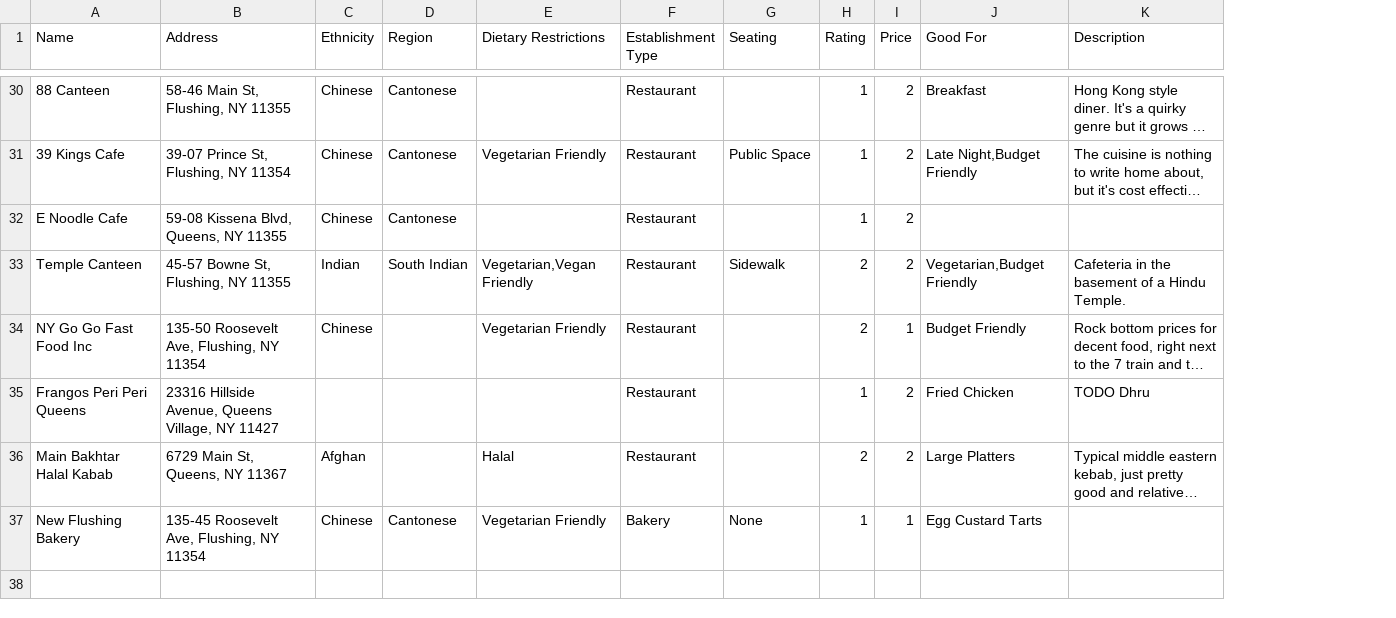
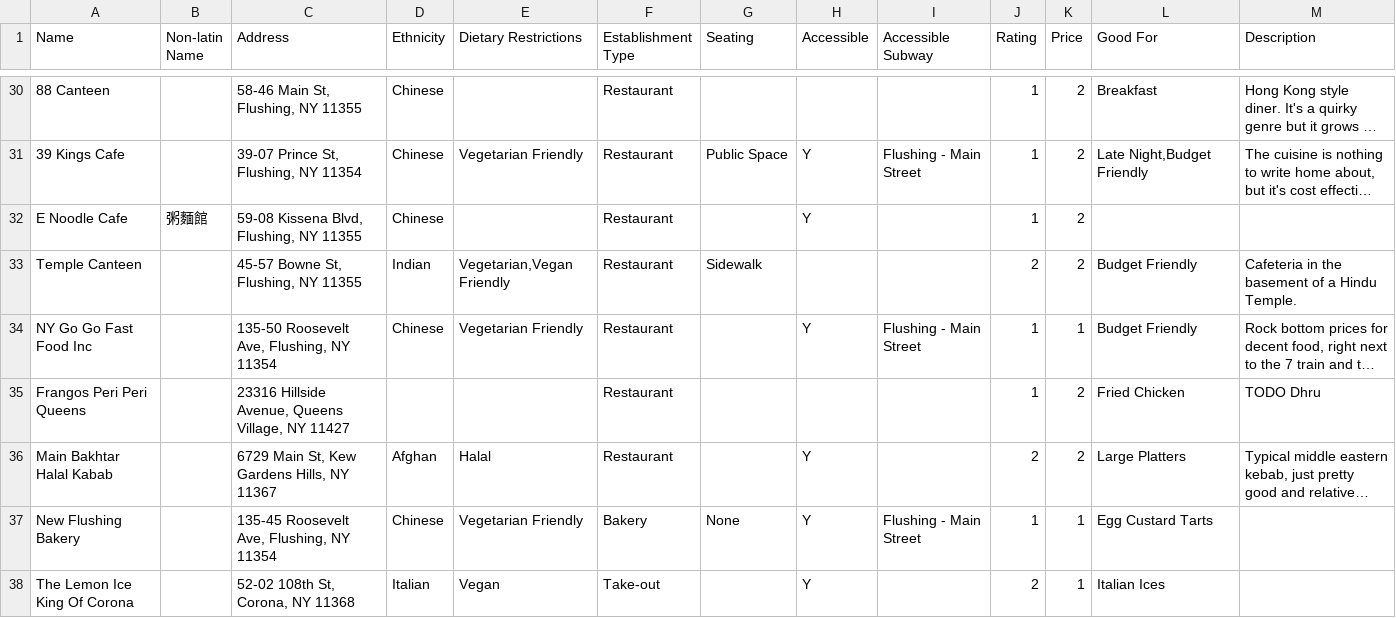
Before and after one commit to max11D/microcosm-node, a CSV file: data/restaurants.csv, drawn as a sheet; only a part is shown, gaps mark what is left out; long unchanged cells end in …; removed rows and columns are numbered as before the commit, all else as after; rows hold the shown columns only; the diff covers the shown part only; the diff names each change by its address in the sheet, - before the commit and + after, or states it on an @@ line.

```diff
--- a/data/restaurants.csv
+++ b/data/restaurants.csv
+column B (Non-latin Name), row 32: 粥麵館
-column D (Region), rows 30-37: Cantonese | Cantonese | Cantonese | South Indian |  |  |  | Cantonese
+column H (Accessible), rows 31-37: Y | Y |  | Y |  | Y | Y
+column I (Accessible Subway), rows 31-37: Flushing - Main Street |  |  | Flushing - Main Street |  |  | Flushing - Main Street
-C32 (Address): 59-08 Kissena Blvd, Queens, NY 11355
+C32 (Address): 59-08 Kissena Blvd, Flushing, NY 11355
-L33 (Good For): Vegetarian,Budget Friendly
+L33 (Good For): Budget Friendly
-J34 (Rating): 2
+J34 (Rating): 1
-C36 (Address): 6729 Main St, Queens, NY 11367
+C36 (Address): 6729 Main St, Kew Gardens Hills, NY 11367
+row 38: The Lemon Ice King Of Corona |  | 52-02 108th St, Corona, NY 11368 | Italian | Vegan | Take-out |  | Y |  | 2 | 1 | Italian Ices
```
Also changed, not shown: 24 edited cells elsewhere in this file, public/data/restaurants_recoded.csv, 10 other files.
